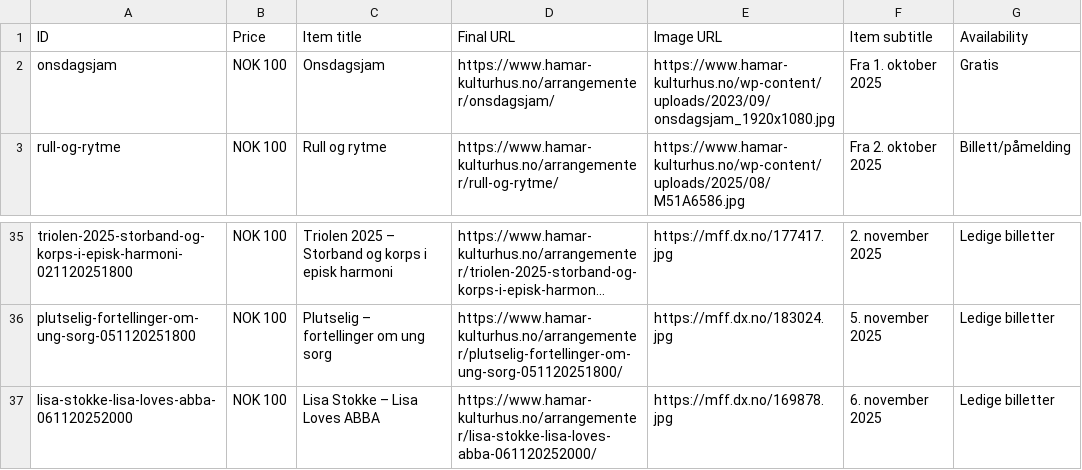
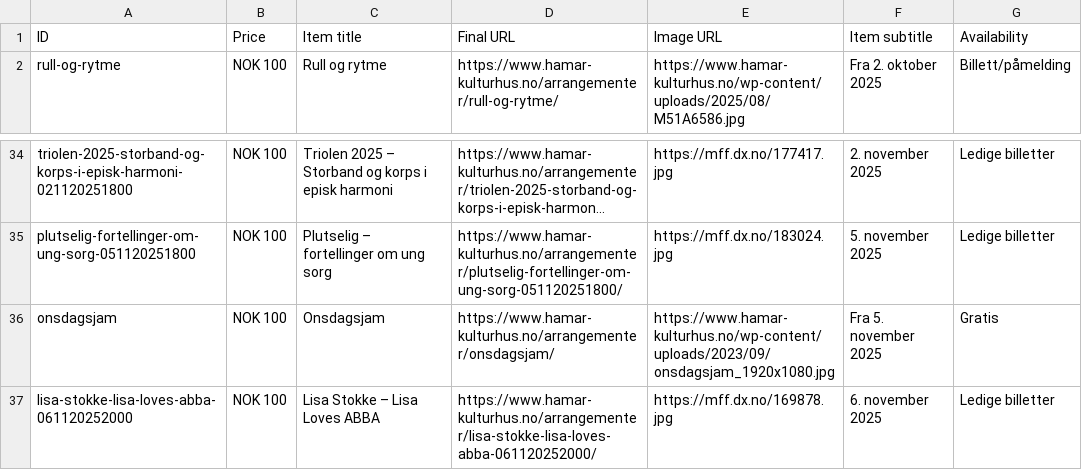
Before and after one commit to opmthomassen/hamar, a CSV file: google.csv, drawn as a sheet; only a part is shown, gaps mark what is left out; long unchanged cells end in …; removed rows and columns are numbered as before the commit, all else as after; the diff names each change by its address in the sheet, - before the commit and + after, or states it on an @@ line.

```diff
--- a/google.csv
+++ b/google.csv
-row 2: onsdagsjam | NOK 100 | Onsdagsjam | https://www.hamar-kulturhus.no/arrangementer/onsdagsjam/ | https://www.hamar-kulturhus.no/wp-content/uploads/2023/09/onsdagsjam_1920x1080.jpg | Fra 1. oktober 2025 | Gratis
+row 36: onsdagsjam | NOK 100 | Onsdagsjam | https://www.hamar-kulturhus.no/arrangementer/onsdagsjam/ | https://www.hamar-kulturhus.no/wp-content/uploads/2023/09/onsdagsjam_1920x1080.jpg | Fra 5. november 2025 | Gratis
```
Also changed, not shown: meta.csv.
